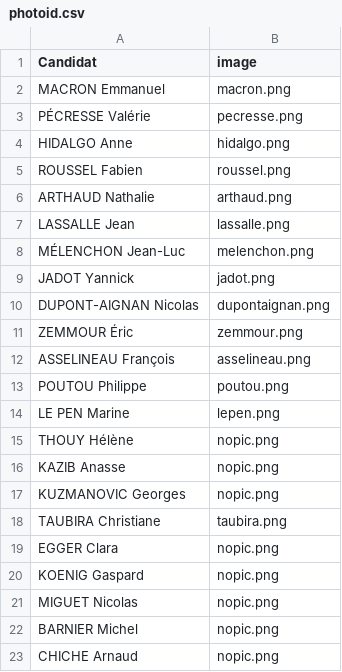
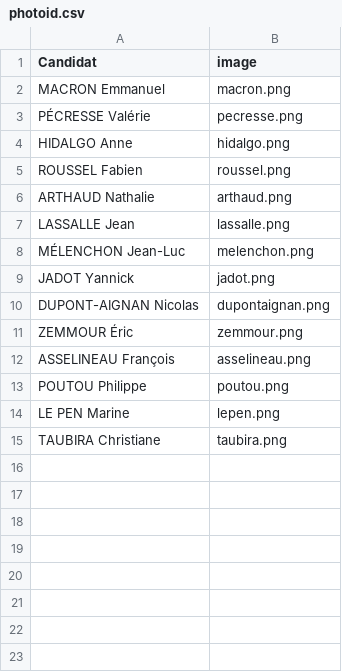
Before and after one commit to strainel/elysee2022, a CSV file: photoid.csv, drawn as a sheet; the diff names each change by its address in the sheet, - before the commit and + after, or states it on an @@ line.

Commit message:
use nopic with no pic

```diff
--- a/photoid.csv
+++ b/photoid.csv
-row 15: THOUY Hélène | nopic.png
-row 16: KAZIB Anasse | nopic.png
-row 17: KUZMANOVIC Georges | nopic.png
-row 19: EGGER Clara | nopic.png
-row 20: KOENIG Gaspard | nopic.png
-row 21: MIGUET Nicolas | nopic.png
-row 22: BARNIER Michel | nopic.png
-row 23: CHICHE Arnaud | nopic.png
```
Also changed, not shown: 1 other file.
